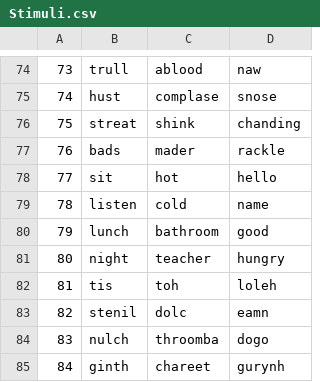
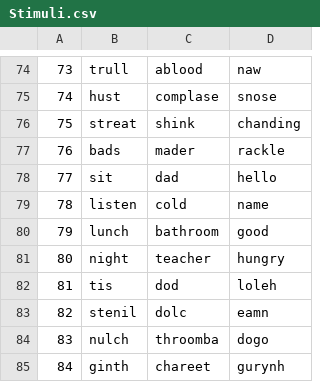
Before and after one commit to JosueMA/ROAR-LDT, a CSV file: Study2/Stimuli.csv, drawn as a sheet; only a part is shown, gaps mark what is left out.

Commit message:
replaced hot and toh with dad and dod in the Study 2 lists because hot was a repeat

```diff
--- a/Study2/Stimuli.csv
+++ b/Study2/Stimuli.csv
@@ -77,3 +77,3 @@
 76,bads,mader,rackle
-77,sit,hot,hello
+77,sit,dad,hello
 78,listen,cold,name
@@ -81,3 +81,3 @@
 80,night,teacher,hungry
-81,tis,toh,loleh
+81,tis,dod,loleh
 82,stenil,dolc,eamn
```
Also changed, not shown: 1 other file.
